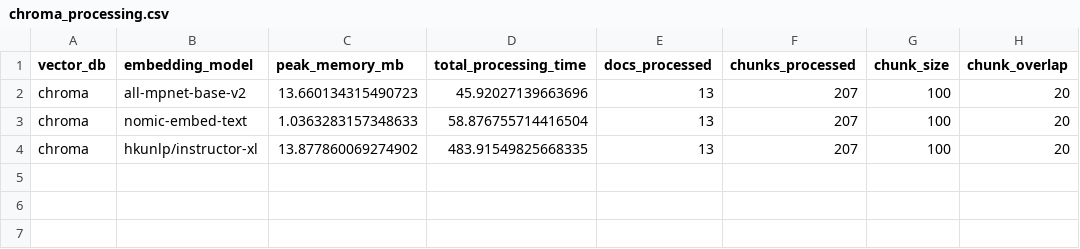
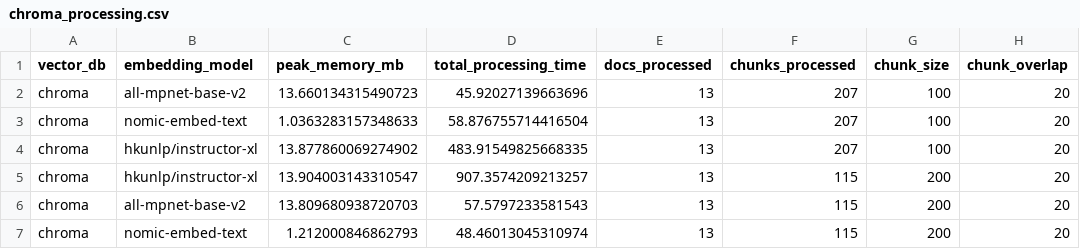
Before and after one commit to mmikanguyen/practical02, a CSV file: src/stats/chroma_processing.csv, drawn as a sheet; the diff names each change by its address in the sheet, - before the commit and + after, or states it on an @@ line.

```diff
--- a/src/stats/chroma_processing.csv
+++ b/src/stats/chroma_processing.csv
+row 5: chroma | hkunlp/instructor-xl | 13.904003143310547 | 907.3574209213257 | 13 | 115 | 200 | 20
+row 6: chroma | all-mpnet-base-v2 | 13.809680938720703 | 57.5797233581543 | 13 | 115 | 200 | 20
+row 7: chroma | nomic-embed-text | 1.212000846862793 | 48.46013045310974 | 13 | 115 | 200 | 20
```
Also changed, not shown: 6 other files.
